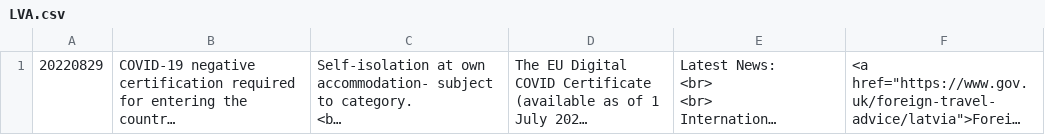
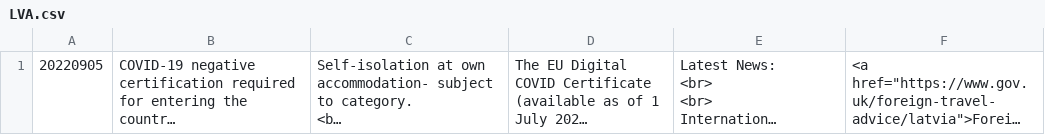
Before and after one commit to covid19travel/covid19travel.github.io, a CSV file: csv/LVA.csv, drawn as a sheet; long unchanged cells end in …; the diff names each change by its address in the sheet, - before the commit and + after, or states it on an @@ line.

```diff
--- a/csv/LVA.csv
+++ b/csv/LVA.csv
-A1: 20220829
+A1: 20220905
```
Also changed, not shown: csv/IRL.csv, csv/ITA.csv, 4 other files.
